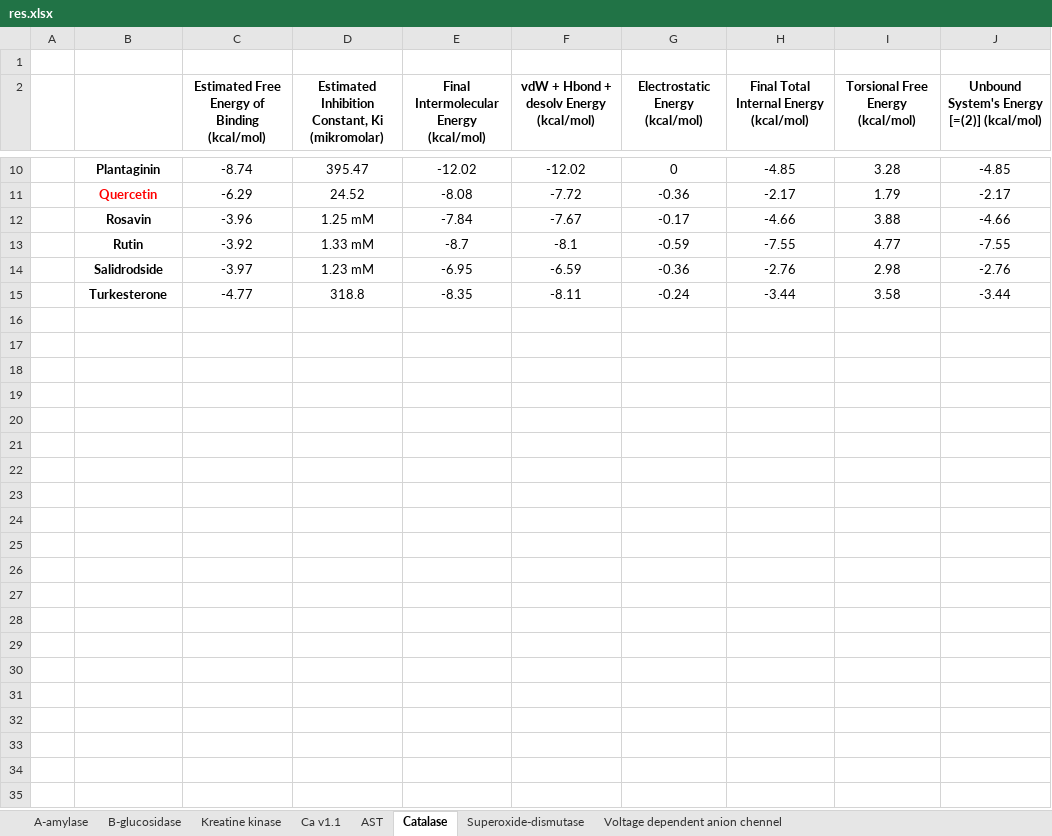
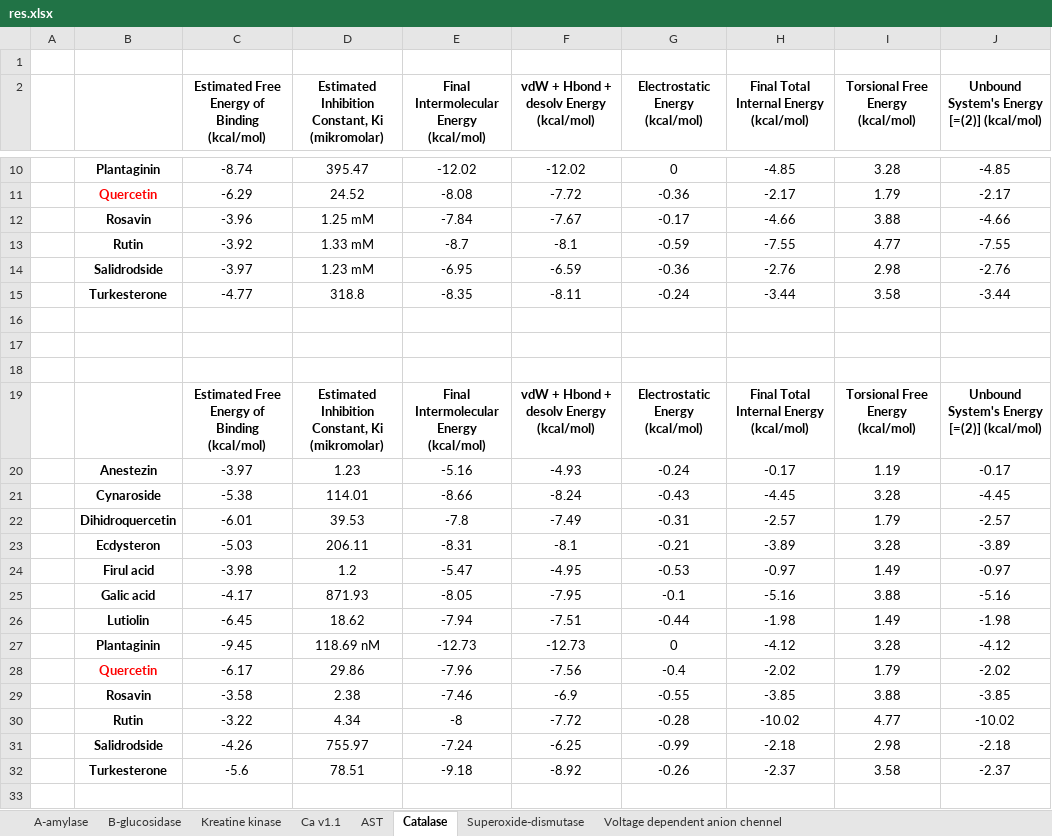
Before and after one commit to biodasturchi/docking, an Excel workbook: autodock/res.xlsx, sheet Catalase, drawn as a sheet; only a part is shown, gaps mark what is left out; values as stored, in another font and other column widths than the file's, no borders; the diff covers the shown part only; the diff names each change by its address in the sheet, - before the commit and + after, or states it on an @@ line.

```diff
--- a/autodock/res.xlsx (sheet Catalase)
+++ b/autodock/res.xlsx (sheet Catalase)
+row 16: (empty)
+row 17: (empty)
+row 18: (empty)
+row 19:  |  | Estimated Free Energy of Binding (kcal/mol) | Estimated Inhibition Constant, Ki (mikromolar) | Final Intermolecular Energy (kcal/mol) | vdW + Hbond + desolv Energy (kcal/mol) | Electrostatic Energy (kcal/mol) | Final Total Internal Energy (kcal/mol) | Torsional Free Energy (kcal/mol) | Unbound System's Energy [=(2)] (kcal/mol)
+row 20:  | Anestezin | -3.97 | 1.23 | -5.16 | -4.93 | -0.24 | -0.17 | 1.19 | -0.17
+row 21:  | Cynaroside | -5.38 | 114.01 | -8.66 | -8.24 | -0.43 | -4.45 | 3.28 | -4.45
+row 22:  | Dihidroquercetin | -6.01 | 39.53 | -7.8 | -7.49 | -0.31 | -2.57 | 1.79 | -2.57
+row 23:  | Ecdysteron | -5.03 | 206.11 | -8.31 | -8.1 | -0.21 | -3.89 | 3.28 | -3.89
+row 24:  | Firul acid | -3.98 | 1.2 | -5.47 | -4.95 | -0.53 | -0.97 | 1.49 | -0.97
+row 25:  | Galic acid | -4.17 | 871.93 | -8.05 | -7.95 | -0.1 | -5.16 | 3.88 | -5.16
+row 26:  | Lutiolin | -6.45 | 18.62 | -7.94 | -7.51 | -0.44 | -1.98 | 1.49 | -1.98
+row 27:  | Plantaginin | -9.45 | 118.69 nM | -12.73 | -12.73 | 0 | -4.12 | 3.28 | -4.12
+row 28:  | Quercetin | -6.17 | 29.86 | -7.96 | -7.56 | -0.4 | -2.02 | 1.79 | -2.02
+row 29:  | Rosavin | -3.58 | 2.38 | -7.46 | -6.9 | -0.55 | -3.85 | 3.88 | -3.85
+row 30:  | Rutin | -3.22 | 4.34 | -8 | -7.72 | -0.28 | -10.02 | 4.77 | -10.02
+row 31:  | Salidrodside | -4.26 | 755.97 | -7.24 | -6.25 | -0.99 | -2.18 | 2.98 | -2.18
+row 32:  | Turkesterone | -5.6 | 78.51 | -9.18 | -8.92 | -0.26 | -2.37 | 3.58 | -2.37
+row 33: (empty)
```
Also changed, not shown: 16 added rows elsewhere in this sheet, sheet Superoxide-dismutase, sheet AST, sheet Ca v1.1, sheet Voltage dependent anion chennel, 6 other files.
